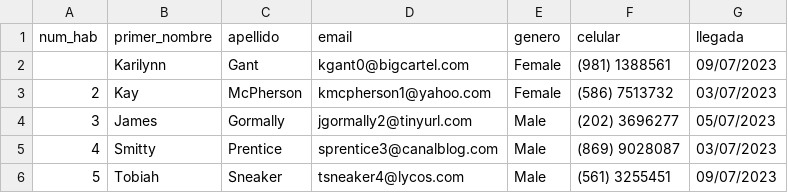
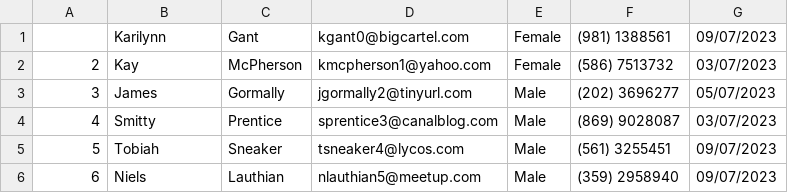
Before and after one commit to flume08/Proyecto2-EdD, a CSV file: database/Estado.csv, drawn as a sheet; only a part is shown; the shorter side is filled out with more unchanged rows.

```diff
--- a/database/Estado.csv
+++ b/database/Estado.csv
@@ -1,2 +1 @@
-num_hab,primer_nombre,apellido,email,genero,celular,llegada
 ,Karilynn,Gant,kgant0@bigcartel.com,Female,(981) 1388561,09/07/2023
```
Also changed, not shown: database/Habitaciones.csv, database/Historico.csv, 4 other files.
